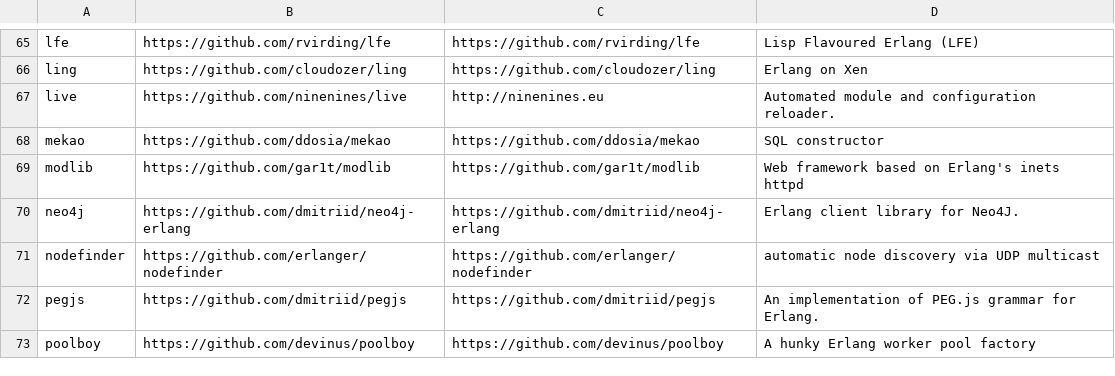
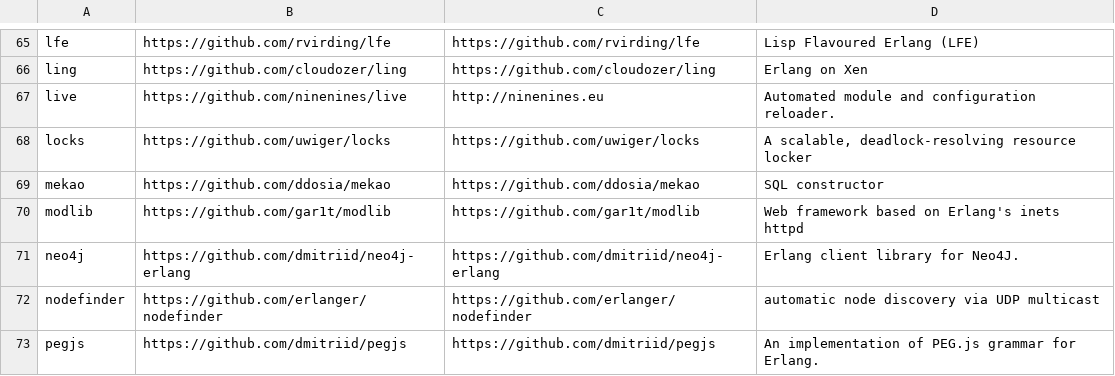
Before and after one commit to ninenines/erlang.mk, a TSV file: packages.v1.tsv, drawn as a sheet; only a part is shown, gaps mark what is left out; the shorter side is filled out with more unchanged rows; the diff names each change by its address in the sheet, - before the commit and + after, or states it on an @@ line.

```diff
--- a/packages.v1.tsv
+++ b/packages.v1.tsv
+row 68: locks | https://github.com/uwiger/locks | https://github.com/uwiger/locks | A scalable, deadlock-resolving resource locker
```
Also changed, not shown: packages.v2.tsv, 1 other file.
